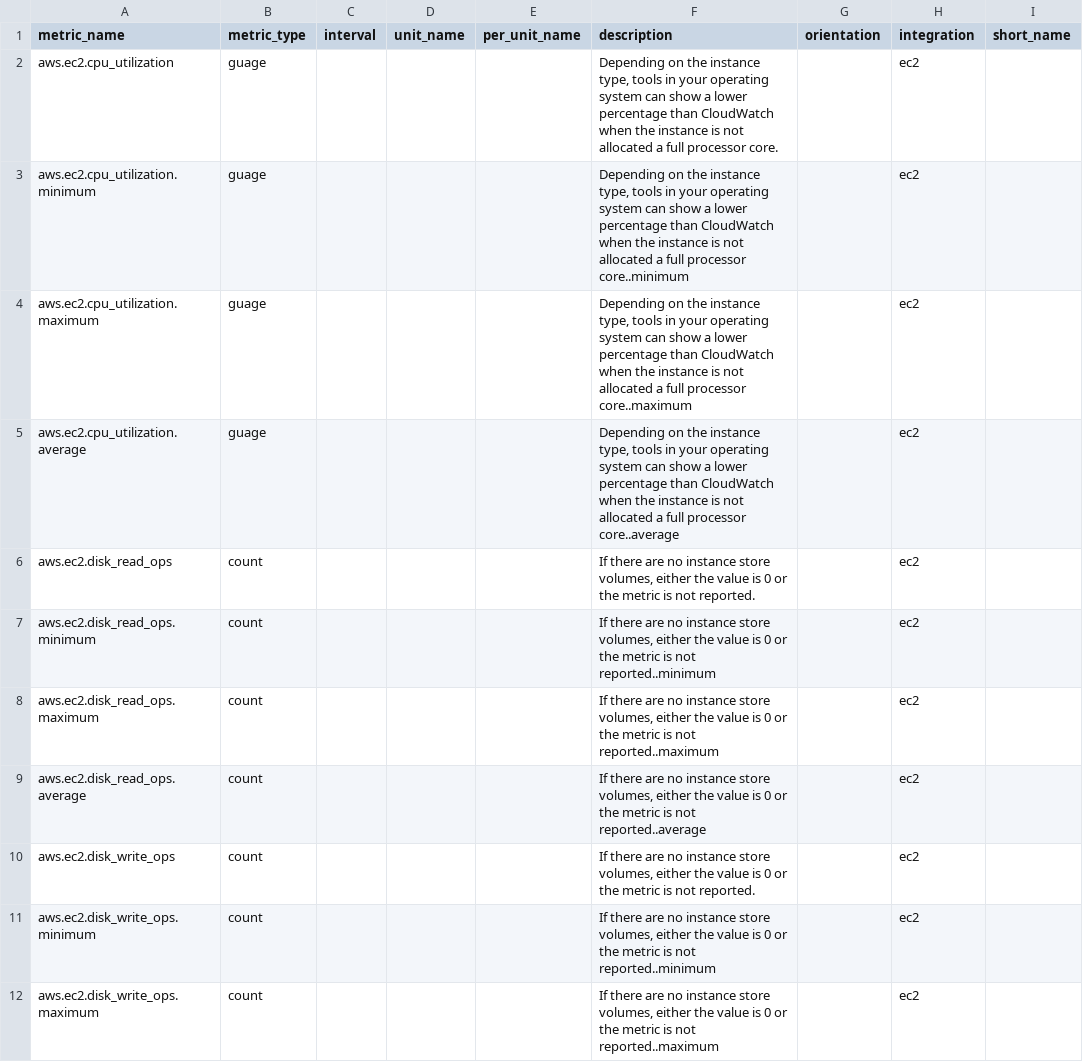
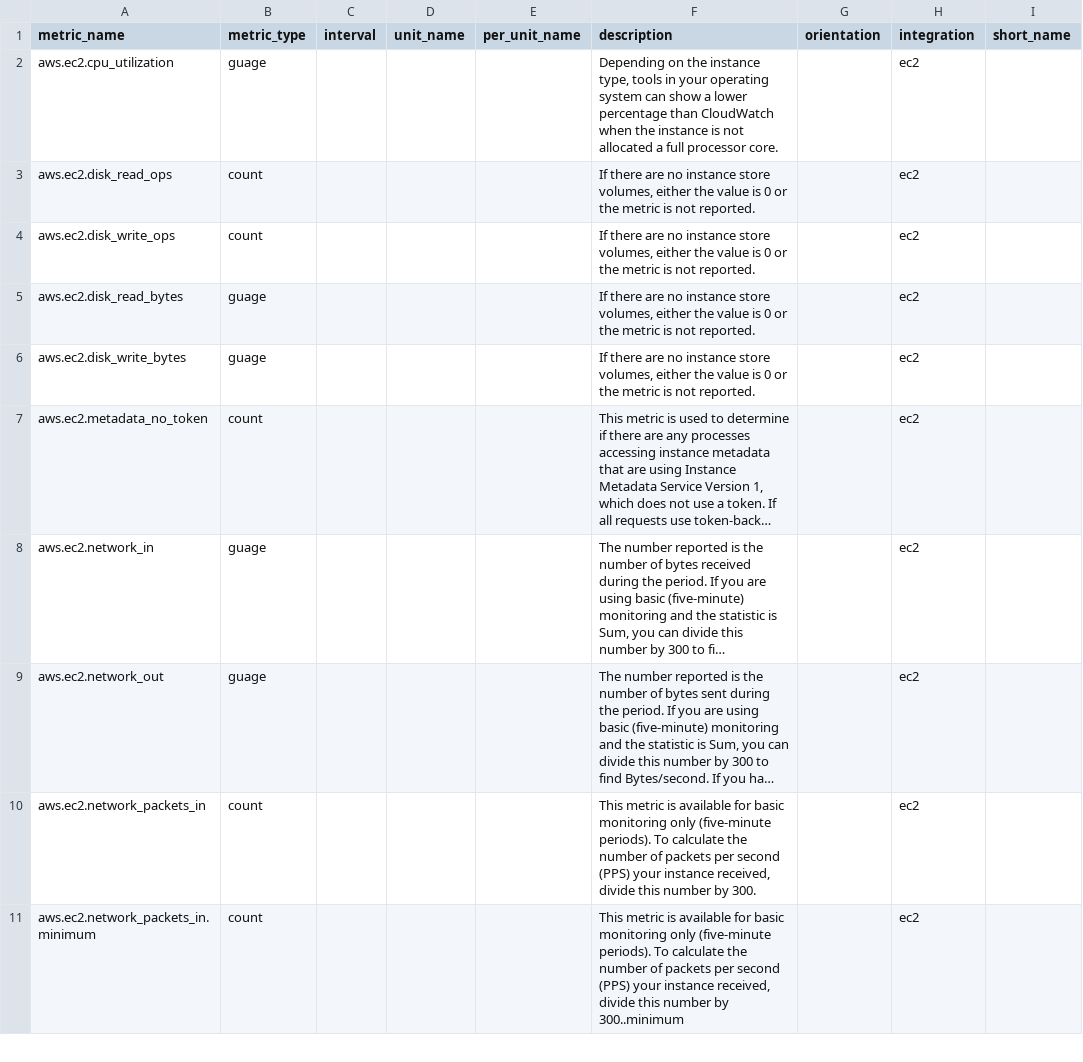
Before and after one commit to pranaymallik/AWSMetrics, a CSV file: CSV_FOLDER/AWS.EC2.csv, drawn as a sheet; only a part is shown; the shorter side is filled out with more unchanged rows; long unchanged cells end in …; the diff covers the shown part only.

```diff
--- a/CSV_FOLDER/AWS.EC2.csv
+++ b/CSV_FOLDER/AWS.EC2.csv
@@ -2,11 +2,3 @@ metric_name,metric_type,interval,unit_name,per_unit_name,description,orientation
 aws.ec2.cpu_utilization,guage,,,,"Depending on the instance type, tools in your operating system can show a lower percentage than CloudWatch when the instance is not allocated a full processor core.",,ec2,
-aws.ec2.cpu_utilization.minimum,guage,,,,"Depending on the instance type, tools in your operating system can show a lower percentage than CloudWatch when the instance is not allocated a full processor core..minimum",,ec2,
-aws.ec2.cpu_utilization.maximum,guage,,,,"Depending on the instance type, tools in your operating system can show a lower percentage than CloudWatch when the instance is not allocated a full processor core..maximum",,ec2,
-aws.ec2.cpu_utilization.average,guage,,,,"Depending on the instance type, tools in your operating system can show a lower percentage than CloudWatch when the instance is not allocated a full processor core..average",,ec2,
 aws.ec2.disk_read_ops,count,,,,"If there are no instance store volumes, either the value is 0 or the metric is not reported.",,ec2,
-aws.ec2.disk_read_ops.minimum,count,,,,"If there are no instance store volumes, either the value is 0 or the metric is not reported..minimum",,ec2,
-aws.ec2.disk_read_ops.maximum,count,,,,"If there are no instance store volumes, either the value is 0 or the metric is not reported..maximum",,ec2,
-aws.ec2.disk_read_ops.average,count,,,,"If there are no instance store volumes, either the value is 0 or the metric is not reported..average",,ec2,
 aws.ec2.disk_write_ops,count,,,,"If there are no instance store volumes, either the value is 0 or the metric is not reported.",,ec2,
-aws.ec2.disk_write_ops.minimum,count,,,,"If there are no instance store volumes, either the value is 0 or the metric is not reported..minimum",,ec2,
-aws.ec2.disk_write_ops.maximum,count,,,,"If there are no instance store volumes, either the value is 0 or the metric is not reported..maximum",,ec2,
```
Also changed, not shown: 2 added rows, 20 removed rows and 6 edited cells elsewhere in this file, CSV_FOLDER/AWS.EBS.csv, CSV_FOLDER/AWS.ELB.csv, 3 other files.
